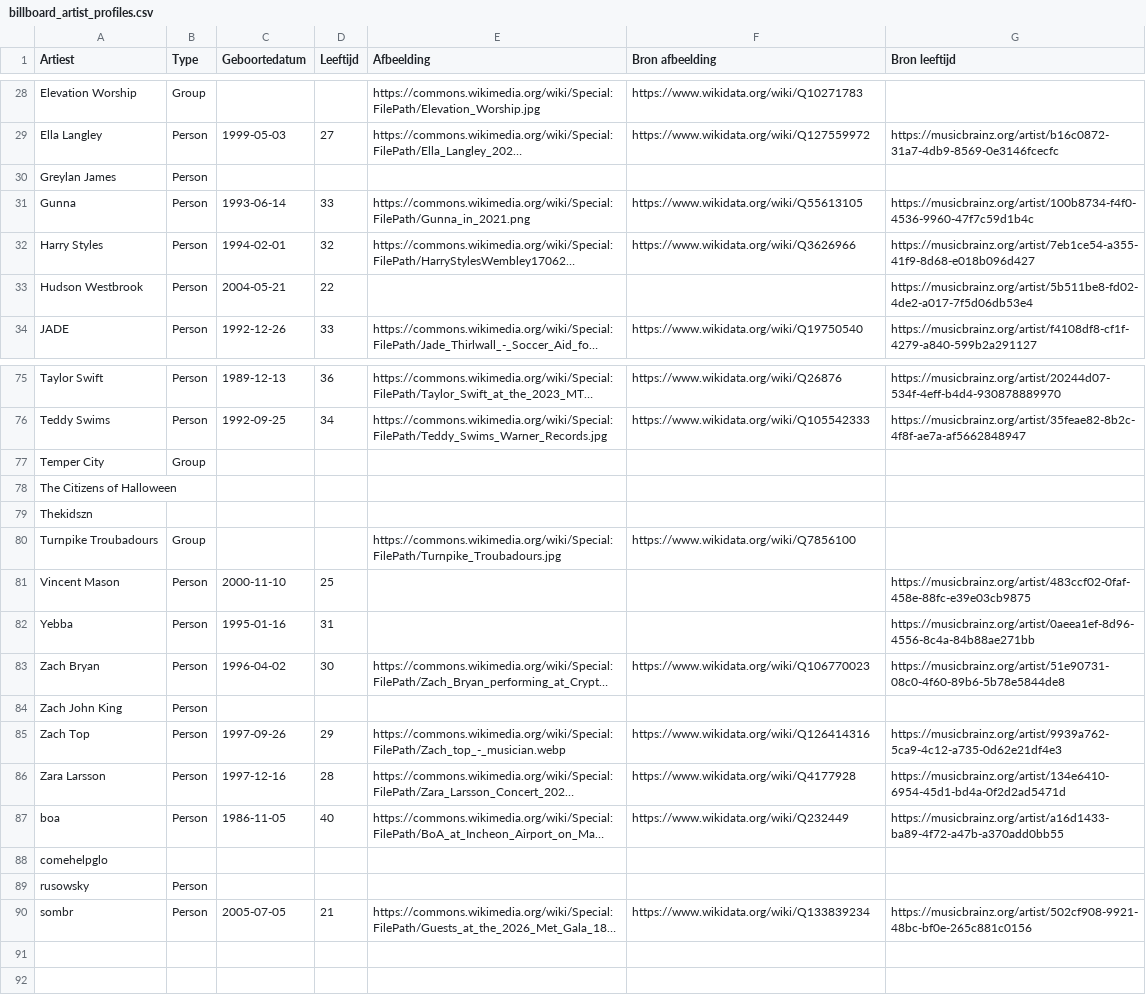
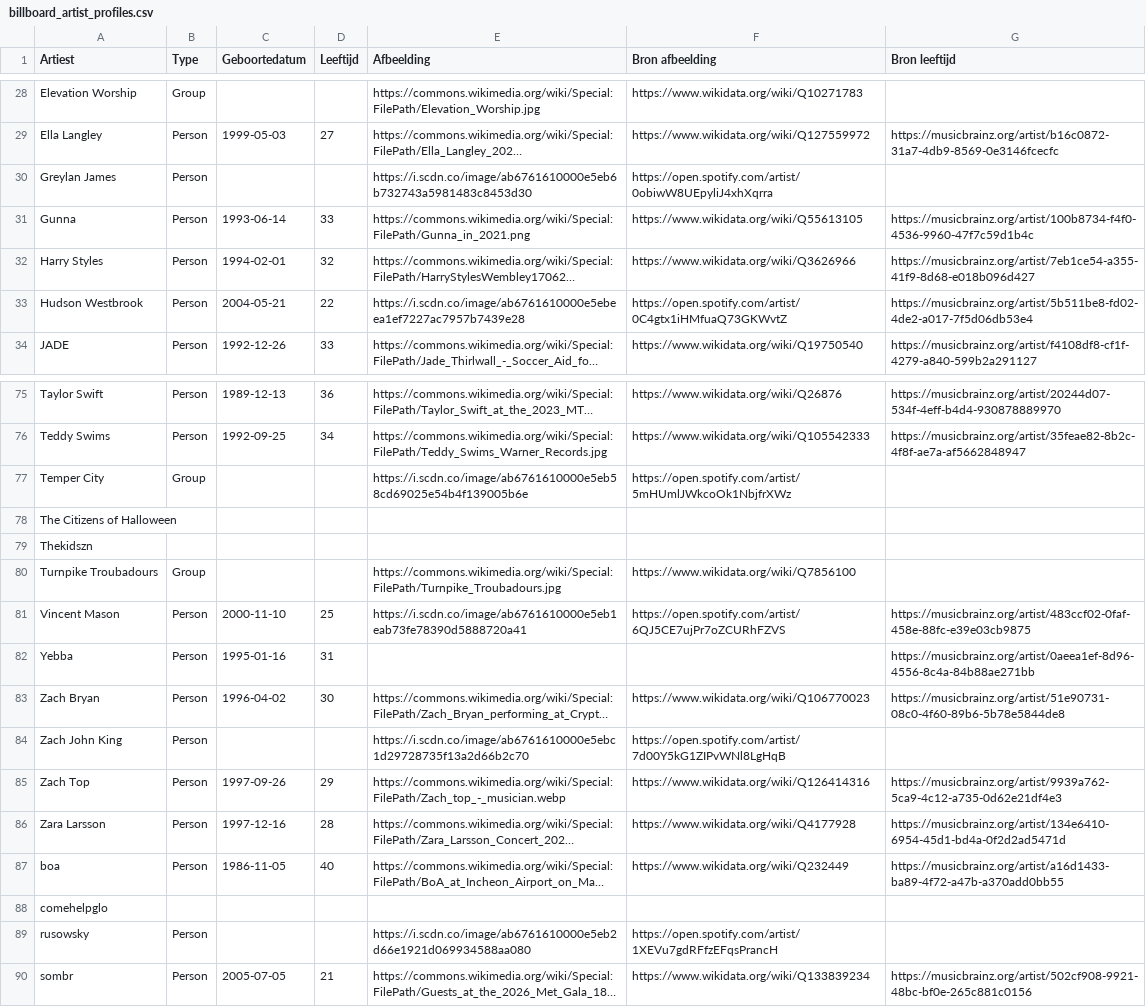
Before and after one commit to seppegoossens99-eng/billboard-hot-100-reversed, a CSV file: billboard_artist_profiles.csv, drawn as a sheet; only a part is shown, gaps mark what is left out; long unchanged cells end in …; the diff covers the shown part only; the diff names each change by its address in the sheet, - before the commit and + after, or states it on an @@ line.

```diff
--- a/billboard_artist_profiles.csv
+++ b/billboard_artist_profiles.csv
-E30 (Afbeelding): (empty)
+E30 (Afbeelding): https://i.scdn.co/image/ab6761610000e5eb6b732743a5981483c8453d30
-F30 (Bron afbeelding): (empty)
+F30 (Bron afbeelding): https://open.spotify.com/artist/0obiwW8UEpyliJ4xhXqrra
-E33 (Afbeelding): (empty)
+E33 (Afbeelding): https://i.scdn.co/image/ab6761610000e5ebeea1ef7227ac7957b7439e28
-F33 (Bron afbeelding): (empty)
+F33 (Bron afbeelding): https://open.spotify.com/artist/0C4gtx1iHMfuaQ73GKWvtZ
-E77 (Afbeelding): (empty)
+E77 (Afbeelding): https://i.scdn.co/image/ab6761610000e5eb58cd69025e54b4f139005b6e
-F77 (Bron afbeelding): (empty)
+F77 (Bron afbeelding): https://open.spotify.com/artist/5mHUmlJWkcoOk1NbjfrXWz
-E81 (Afbeelding): (empty)
+E81 (Afbeelding): https://i.scdn.co/image/ab6761610000e5eb1eab73fe78390d5888720a41
-F81 (Bron afbeelding): (empty)
+F81 (Bron afbeelding): https://open.spotify.com/artist/6QJ5CE7ujPr7oZCURhFZVS
-E84 (Afbeelding): (empty)
+E84 (Afbeelding): https://i.scdn.co/image/ab6761610000e5ebc1d29728735f13a2d66b2c70
-F84 (Bron afbeelding): (empty)
+F84 (Bron afbeelding): https://open.spotify.com/artist/7d00Y5kG1ZIPvWNl8LgHqB
-E89 (Afbeelding): (empty)
+E89 (Afbeelding): https://i.scdn.co/image/ab6761610000e5eb2d66e1921d069934588aa080
-F89 (Bron afbeelding): (empty)
+F89 (Bron afbeelding): https://open.spotify.com/artist/1XEVu7gdRFfzEFqsPrancH
```
Also changed, not shown: 22 edited cells elsewhere in this file, 1 other file.
